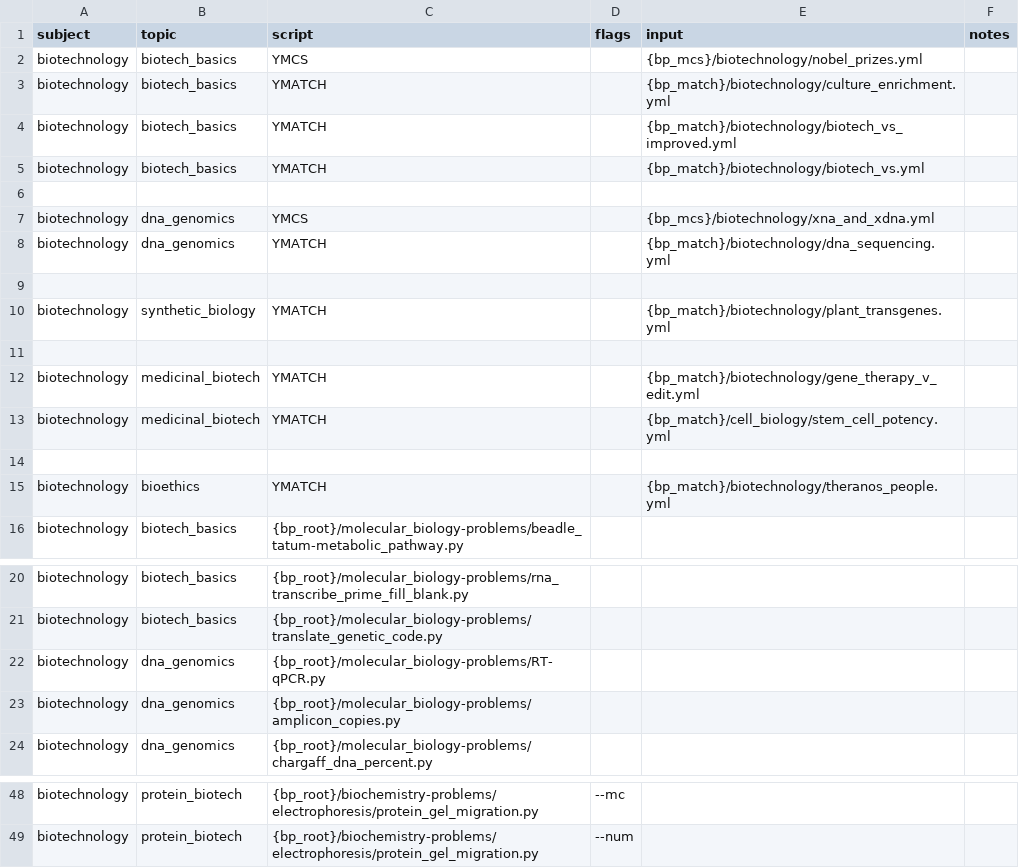
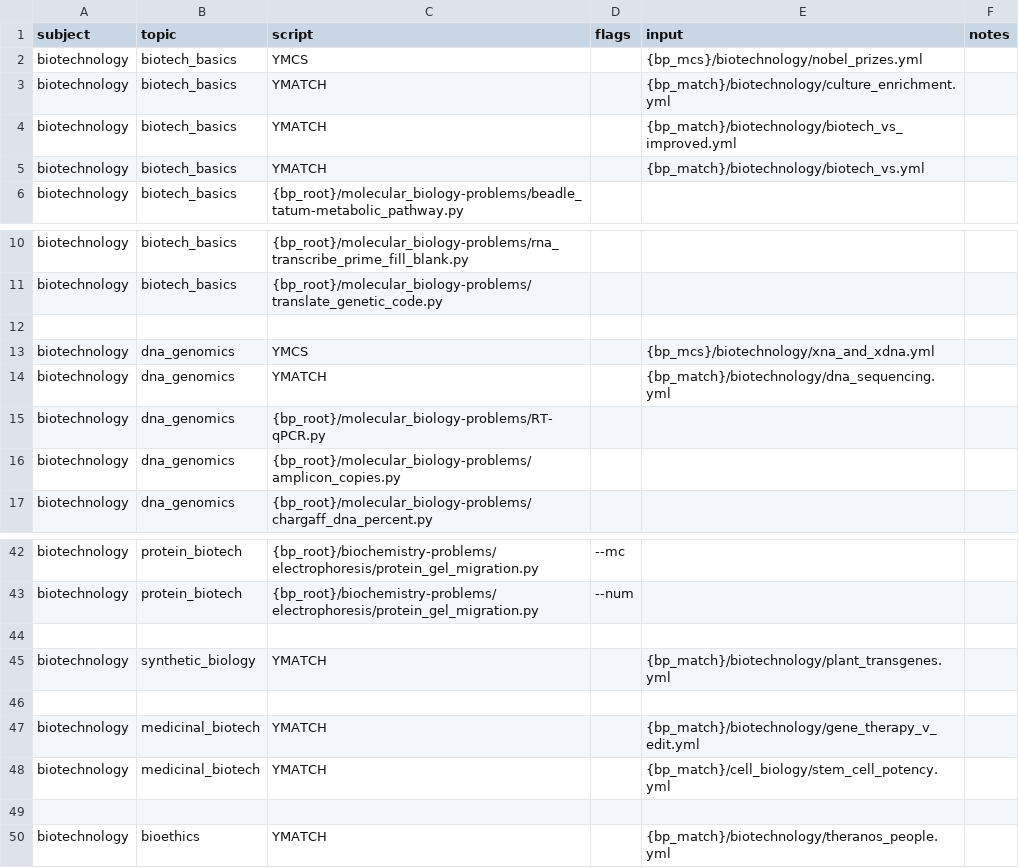
Before and after one commit to vosslab/biology-problems-website, a CSV file: bbq_control/task_files/biotech_tasks.csv, drawn as a sheet; only a part is shown, gaps mark what is left out; the diff covers the shown part only.

Commit message:
Added `tools/csv_topic_sorter.py`, a (+1 more)
- Added `tools/csv_topic_sorter.py`, a
  standalone in-place sorter that groups BBQ task CSV rows by `topics_metadata.yml` and writes sepa...
- Aligned `AGENTS.md` and BBQ command examples with the shared
  `source source_me.sh && python3` Python bootstrap.

```diff
--- a/bbq_control/task_files/biotech_tasks.csv
+++ b/bbq_control/task_files/biotech_tasks.csv
@@ -5,12 +5,2 @@ biotechnology,biotech_basics,YMATCH,,{bp_match}/biotechnology/biotech_vs_improve
 biotechnology,biotech_basics,YMATCH,,{bp_match}/biotechnology/biotech_vs.yml,
-,,,,,
-biotechnology,dna_genomics,YMCS,,{bp_mcs}/biotechnology/xna_and_xdna.yml,
-biotechnology,dna_genomics,YMATCH,,{bp_match}/biotechnology/dna_sequencing.yml,
-,,,,,
-biotechnology,synthetic_biology,YMATCH,,{bp_match}/biotechnology/plant_transgenes.yml,
-,,,,,
-biotechnology,medicinal_biotech,YMATCH,,{bp_match}/biotechnology/gene_therapy_v_edit.yml,
-biotechnology,medicinal_biotech,YMATCH,,{bp_match}/cell_biology/stem_cell_potency.yml,
-,,,,,
-biotechnology,bioethics,YMATCH,,{bp_match}/biotechnology/theranos_people.yml,
 biotechnology,biotech_basics,{bp_root}/molecular_biology-problems/beadle_tatum-metabolic_pathway.py,,,
@@ -21,2 +11,5 @@ biotechnology,biotech_basics,{bp_root}/molecular_biology-problems/rna_transcribe
 biotechnology,biotech_basics,{bp_root}/molecular_biology-problems/translate_genetic_code.py,,,
+,,,,,
+biotechnology,dna_genomics,YMCS,,{bp_mcs}/biotechnology/xna_and_xdna.yml,
+biotechnology,dna_genomics,YMATCH,,{bp_match}/biotechnology/dna_sequencing.yml,
 biotechnology,dna_genomics,{bp_root}/molecular_biology-problems/RT-qPCR.py,,,
@@ -49 +43,8 @@ biotechnology,protein_biotech,{bp_root}/biochemistry-problems/electrophoresis/pr
 biotechnology,protein_biotech,{bp_root}/biochemistry-problems/electrophoresis/protein_gel_migration.py,--num,,
+,,,,,
+biotechnology,synthetic_biology,YMATCH,,{bp_match}/biotechnology/plant_transgenes.yml,
+,,,,,
+biotechnology,medicinal_biotech,YMATCH,,{bp_match}/biotechnology/gene_therapy_v_edit.yml,
+biotechnology,medicinal_biotech,YMATCH,,{bp_match}/cell_biology/stem_cell_potency.yml,
+,,,,,
+biotechnology,bioethics,YMATCH,,{bp_match}/biotechnology/theranos_people.yml,
```
Also changed, not shown: 1 added row elsewhere in this file, bbq_control/task_files/biochem_tasks1.csv, bbq_control/task_files/other_tasks.csv, 14 other files.
